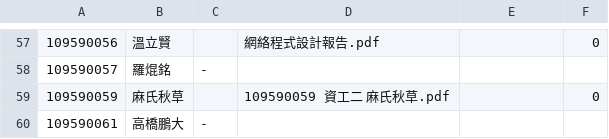
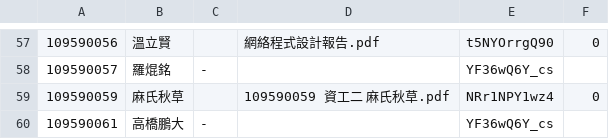
Before and after one commit to medialab1422/page, a CSV file: webprogramming/data.csv, drawn as a sheet; only a part is shown, gaps mark what is left out; the diff covers the shown part only.

```diff
--- a/webprogramming/data.csv
+++ b/webprogramming/data.csv
@@ -57,4 +57,4 @@
-109590056,溫立賢,,網絡程式設計報告.pdf,,0
-109590057,羅焜銘,-,,,
-109590059,麻氏秋草,,109590059 資工二 麻氏秋草.pdf,,0
-109590061,高橋鵬大,-,,,
+109590056,溫立賢,,網絡程式設計報告.pdf,t5NYOrrgQ90,0
+109590057,羅焜銘,-,,YF36wQ6Y_cs,
+109590059,麻氏秋草,,109590059 資工二 麻氏秋草.pdf,NRr1NPY1wz4,0
+109590061,高橋鵬大,-,,YF36wQ6Y_cs,
```
Also changed, not shown: 54 edited cells elsewhere in this file.
